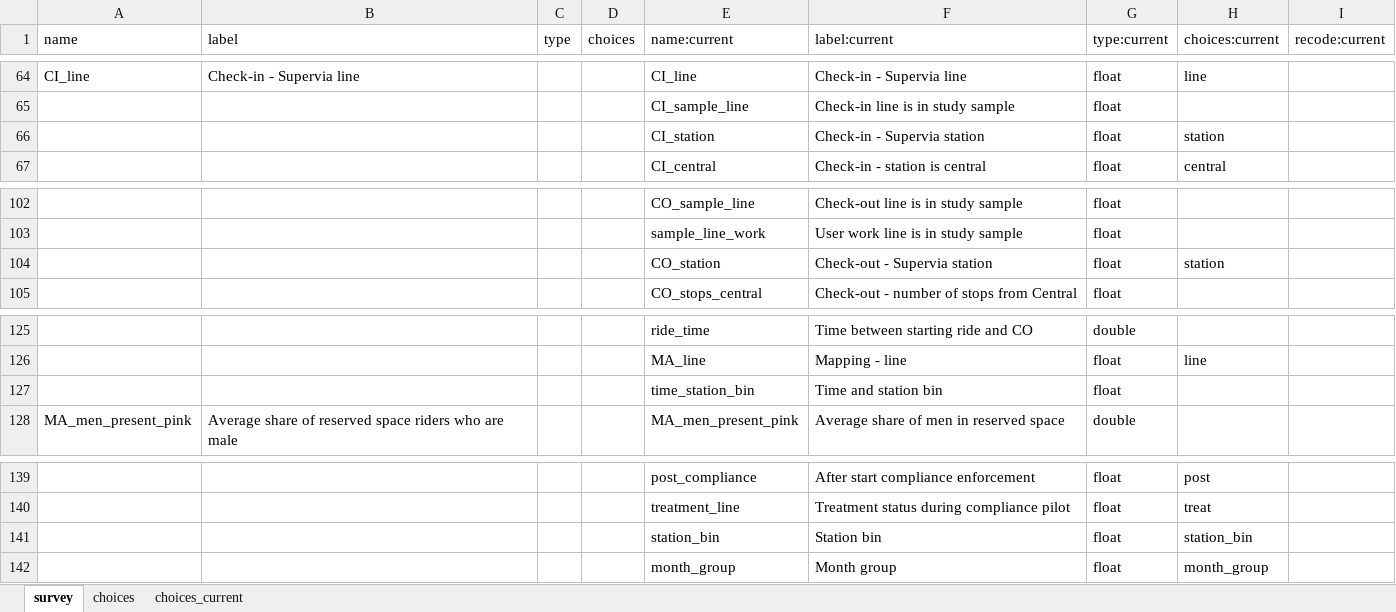
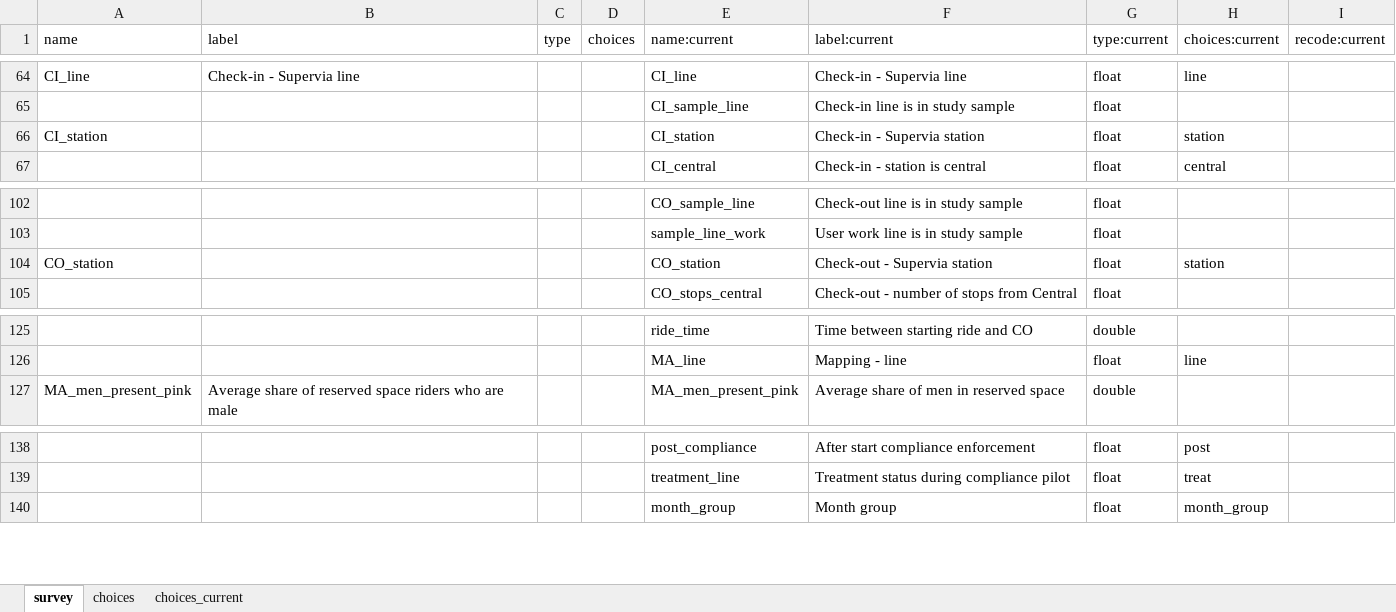
Before and after one commit to worldbank/rio-safe-space, an Excel workbook: Reproducibility Package/documentation/rider-audits/pooled/codebooks/label-constructed-data.xlsx, sheet survey, drawn as a sheet; only a part is shown, gaps mark what is left out; values as stored, in another font and other column widths than the file's, no borders; the diff names each change by its address in the sheet, - before the commit and + after, or states it on an @@ line.

```diff
--- a/Reproducibility Package/documentation/rider-audits/pooled/codebooks/label-constructed-data.xlsx (sheet survey)
+++ b/Reproducibility Package/documentation/rider-audits/pooled/codebooks/label-constructed-data.xlsx (sheet survey)
-A66 (name): (empty)
+A66 (name): CI_station
-A104 (name): (empty)
+A104 (name): CO_station
-row 127:  |  |  |  | time_station_bin | Time and station bin | float
-row 141:  |  |  |  | station_bin | Station bin | float | station_bin
```
Also changed, not shown: Reproducibility Package/documentation/rider-audits/pooled/codebooks/rider-audits-constructed.xlsx, 6 other files.
